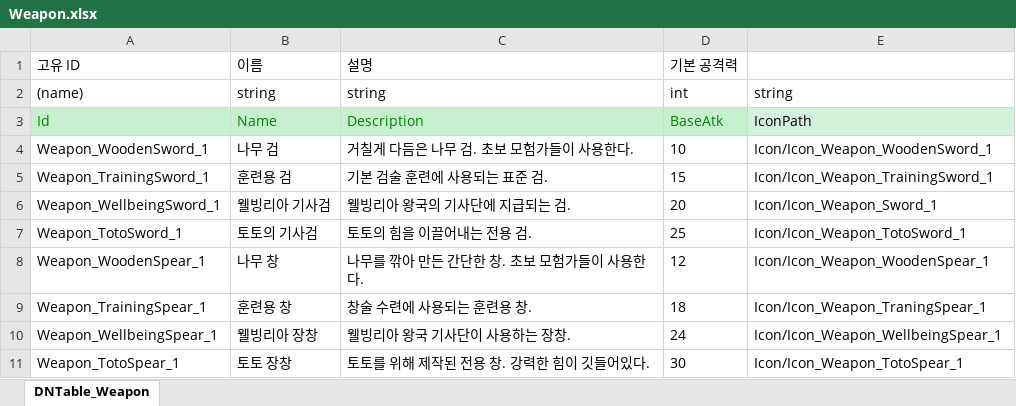
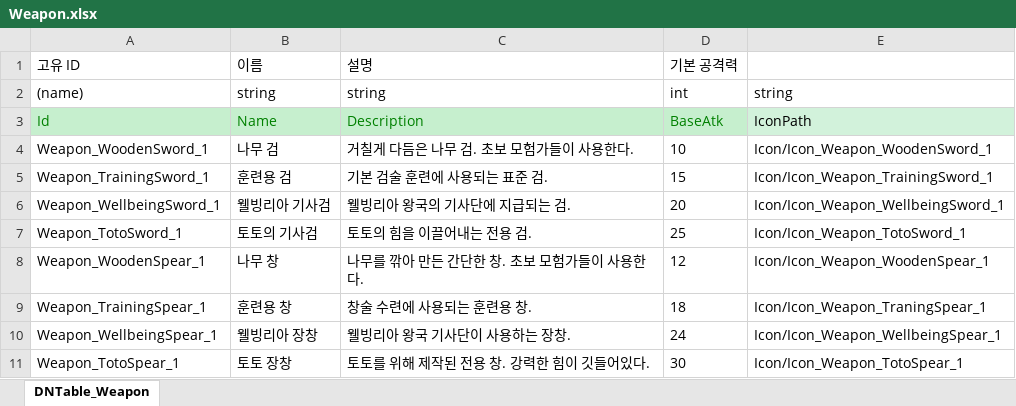
Before and after one commit to Mara41-9/2DProject, an Excel workbook: JsonConverter/ExcelFiles/Weapon.xlsx, sheet DNTable_Weapon, drawn as a sheet; values as stored, in another font and other column widths than the file's, no borders; the diff names each change by its address in the sheet, - before the commit and + after, or states it on an @@ line.

Commit message:
[Fix - Weapon Data] 웰빙리아 기사검 IconPath 수정

```diff
--- a/JsonConverter/ExcelFiles/Weapon.xlsx (sheet DNTable_Weapon)
+++ b/JsonConverter/ExcelFiles/Weapon.xlsx (sheet DNTable_Weapon)
-E6: Icon/Icon_Weapon_Sword_1
+E6: Icon/Icon_Weapon_WellbeingSword_1
```
Also changed, not shown: 1 other file.
